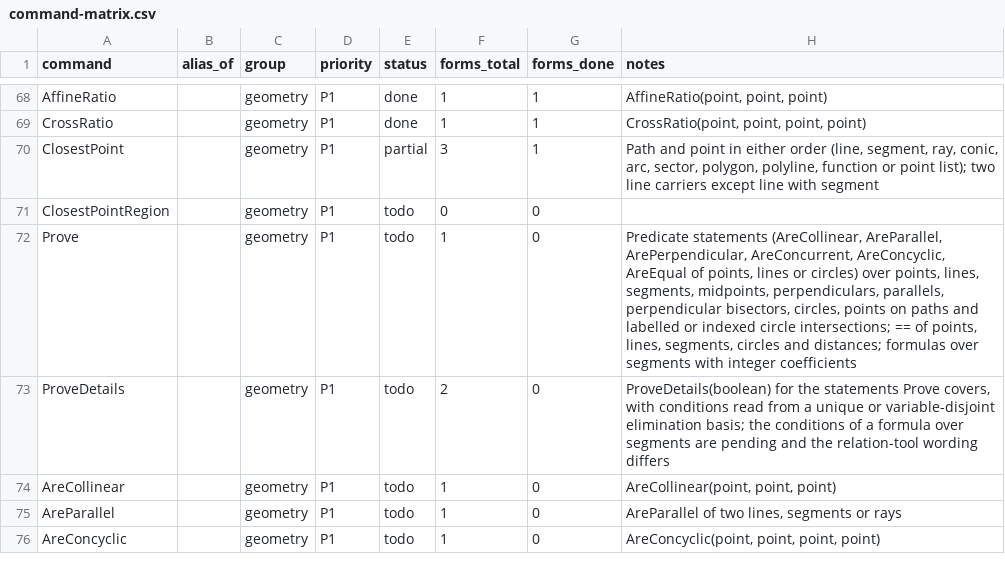
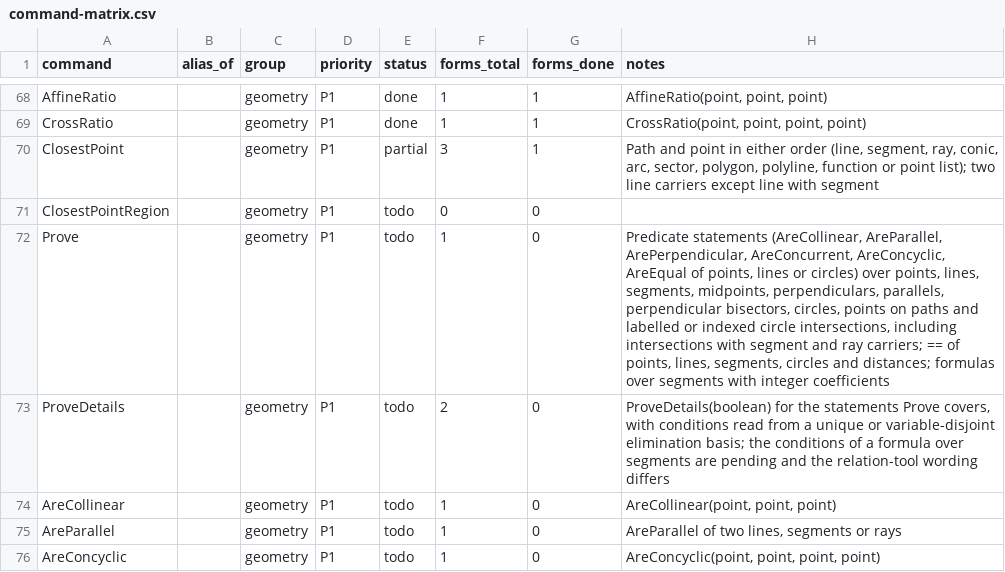
Before and after one commit to jash90/geokernel, a CSV file: docs/command-matrix.csv, drawn as a sheet; only a part is shown, gaps mark what is left out.

Commit message:
Preserve symbolic intersection constraints across proofs

```diff
--- a/docs/command-matrix.csv
+++ b/docs/command-matrix.csv
@@ -71,3 +71,3 @@ ClosestPoint,,geometry,P1,partial,3,1,"Path and point in either order (line, seg
 ClosestPointRegion,,geometry,P1,todo,0,0,
-Prove,,geometry,P1,todo,1,0,"Predicate statements (AreCollinear, AreParallel, ArePerpendicular, AreConcurrent, AreConcyclic, AreEqual of points, lines or circles) over points, lines, segments, midpoints, perpendiculars, parallels, perpendicular bisectors, circles, points on paths and labelled or indexed circle intersections; == of points, lines, segments, circles and distances; formulas over segments with integer coefficients"
+Prove,,geometry,P1,todo,1,0,"Predicate statements (AreCollinear, AreParallel, ArePerpendicular, AreConcurrent, AreConcyclic, AreEqual of points, lines or circles) over points, lines, segments, midpoints, perpendiculars, parallels, perpendicular bisectors, circles, points on paths and labelled or indexed circle intersections, including intersections with segment and ray carriers; == of points, lines, segments, circles and distances; formulas over segments with integer coefficients"
 ProveDetails,,geometry,P1,todo,2,0,"ProveDetails(boolean) for the statements Prove covers, with conditions read from a unique or variable-disjoint elimination basis; the conditions of a formula over segments are pending and the relation-tool wording differs"
```
Also changed, not shown: 11 other files.
